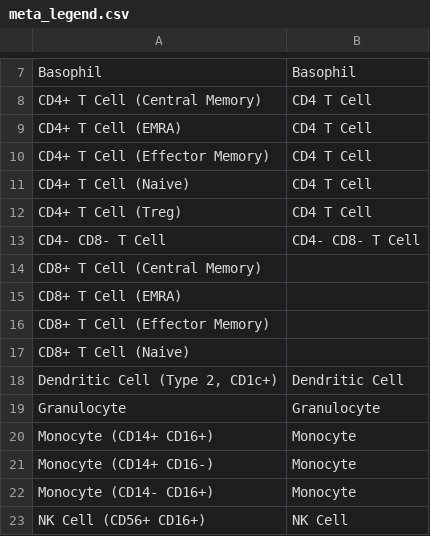
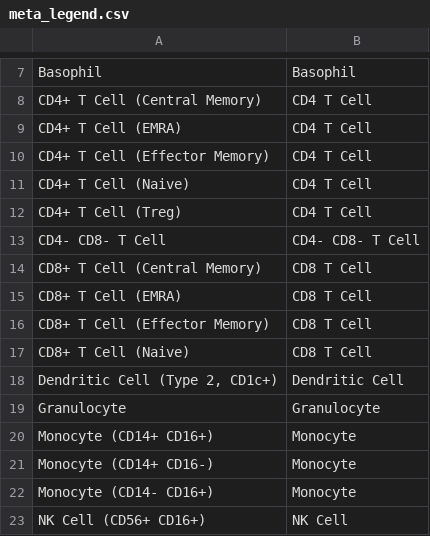
Before and after one commit to ismms-himc/LegendScreen_CyTOF, a CSV file: data/processed/meta_legend.csv, drawn as a sheet; only a part is shown, gaps mark what is left out.

Commit message:
fixed CD8 T cells

```diff
--- a/data/processed/meta_legend.csv
+++ b/data/processed/meta_legend.csv
@@ -13,6 +13,6 @@ CD4+ T Cell (Treg),CD4 T Cell
 CD4- CD8- T Cell,CD4- CD8- T Cell
-CD8+ T Cell (Central Memory),
-CD8+ T Cell (EMRA),
-CD8+ T Cell (Effector Memory),
-CD8+ T Cell (Naive),
+CD8+ T Cell (Central Memory),CD8 T Cell
+CD8+ T Cell (EMRA),CD8 T Cell
+CD8+ T Cell (Effector Memory),CD8 T Cell
+CD8+ T Cell (Naive),CD8 T Cell
 "Dendritic Cell (Type 2, CD1c+)",Dendritic Cell
```
